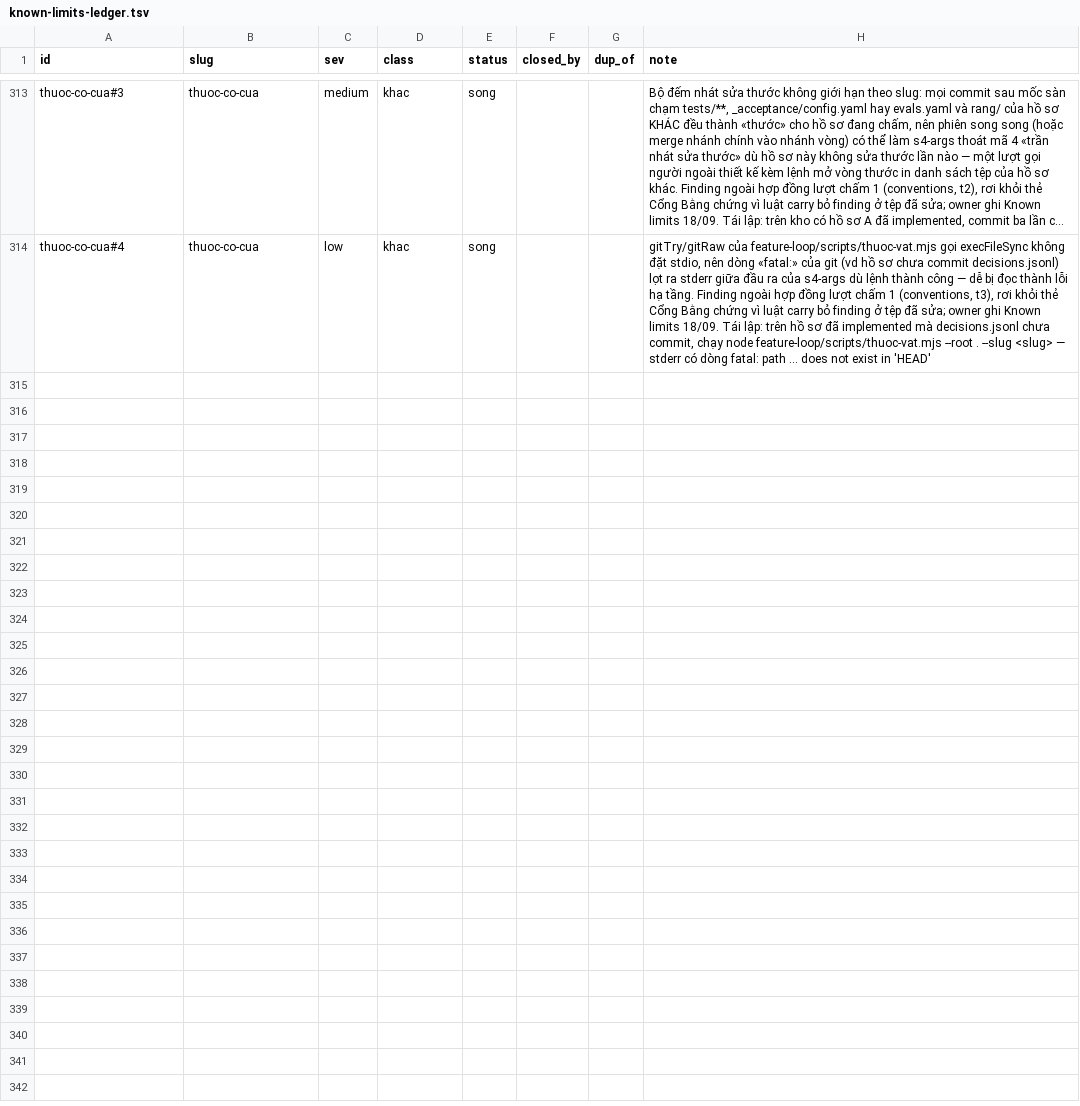
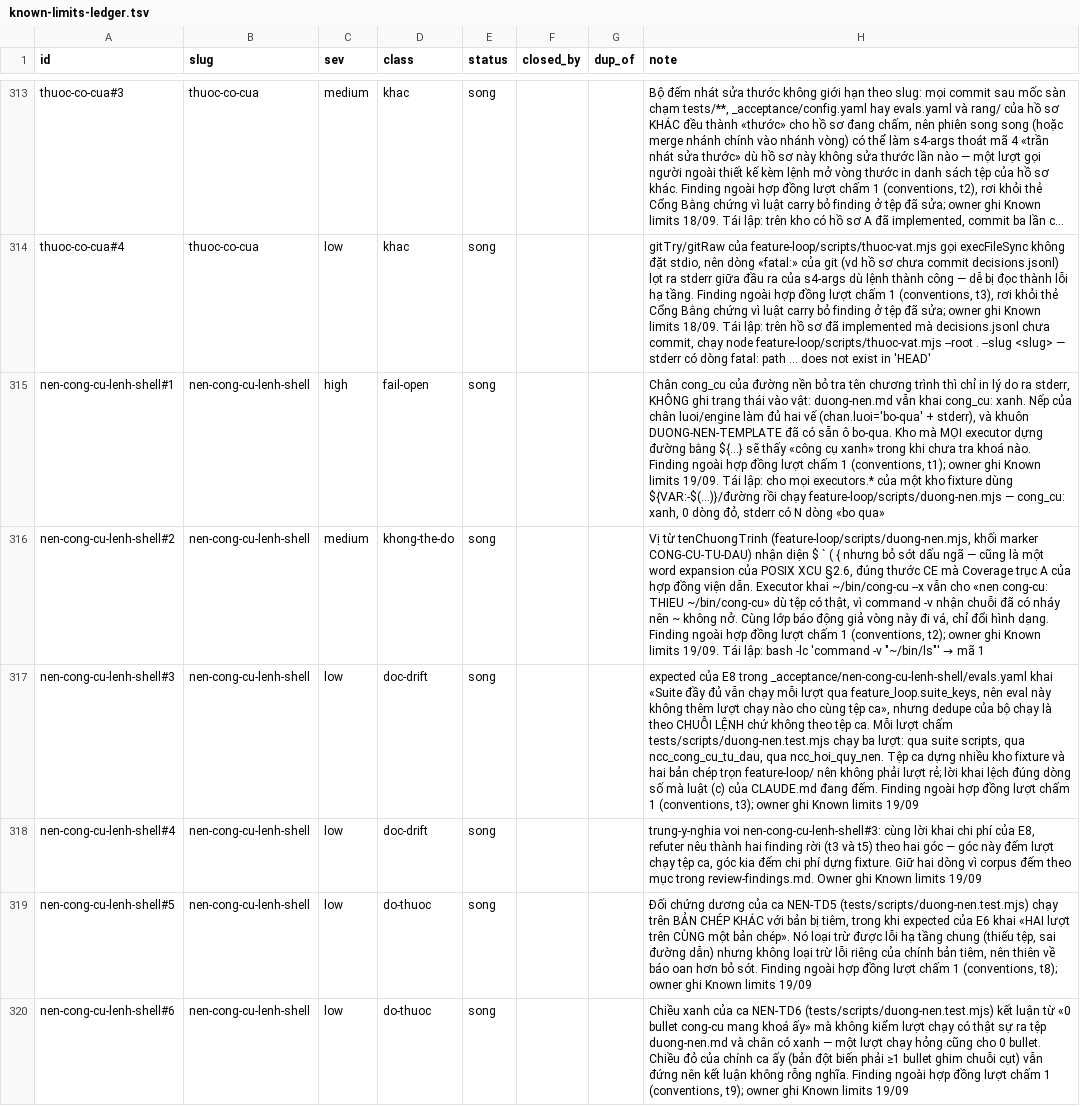
Before and after one commit to phanlemanh/acceptance-gate-kit, a TSV file: docs/research/known-limits-ledger.tsv, drawn as a sheet; only a part is shown, gaps mark what is left out; long unchanged cells end in …; the diff names each change by its address in the sheet, - before the commit and + after, or states it on an @@ line.

```diff
--- a/docs/research/known-limits-ledger.tsv
+++ b/docs/research/known-limits-ledger.tsv
+row 315: nen-cong-cu-lenh-shell#1 | nen-cong-cu-lenh-shell | high | fail-open | song |  |  | Chân cong_cu của đường nền bỏ tra tên chương trình thì chỉ in lý do ra stderr, KHÔNG ghi trạng thái vào vật: duong-nen.md vẫn khai cong_cu: xanh. Nếp của chân luoi/engine làm đủ hai vế (chan.luoi='bo-qua' + stderr), và khuôn DUONG-NEN-TEMPLATE đã có sẵn ô bo-qua. Kho mà MỌI executor dựng đường bằng ${…} sẽ thấy «công cụ xanh» trong khi chưa tra khoá nào. Finding ngoài hợp đồng lượt chấm 1 (conventions, t1); owner ghi Known limits 19/09. Tái lập: cho mọi executors.* của một kho fixture dùng ${VAR:-$(…)}/đường rồi chạy feature-loop/scripts/duong-nen.mjs — cong_cu: xanh, 0 dòng đỏ, stderr có N dòng «bo qua»
+row 316: nen-cong-cu-lenh-shell#2 | nen-cong-cu-lenh-shell | medium | khong-the-do | song |  |  | Vị từ tenChuongTrinh (feature-loop/scripts/duong-nen.mjs, khối marker CONG-CU-TU-DAU) nhận diện $ ` ( { nhưng bỏ sót dấu ngã — cũng là một word expansion của POSIX XCU §2.6, đúng thước CE mà Coverage trục A của hợp đồng viện dẫn. Executor khai ~/bin/cong-cu --x vẫn cho «nen cong-cu: THIEU ~/bin/cong-cu» dù tệp có thật, vì command -v nhận chuỗi đã có nháy nên ~ không nở. Cùng lớp báo động giả vòng này đi vá, chỉ đổi hình dạng. Finding ngoài hợp đồng lượt chấm 1 (conventions, t2); owner ghi Known limits 19/09. Tái lập: bash -lc 'command -v "~/bin/ls"' → mã 1
+row 317: nen-cong-cu-lenh-shell#3 | nen-cong-cu-lenh-shell | low | doc-drift | song |  |  | expected của E8 trong _acceptance/nen-cong-cu-lenh-shell/evals.yaml khai «Suite đầy đủ vẫn chạy mỗi lượt qua feature_loop.suite_keys, nên eval này không thêm lượt chạy nào cho cùng tệp ca», nhưng dedupe của bộ chạy là theo CHUỖI LỆNH chứ không theo tệp ca. Mỗi lượt chấm tests/scripts/duong-nen.test.mjs chạy ba lượt: qua suite scripts, qua ncc_cong_cu_tu_dau, qua ncc_hoi_quy_nen. Tệp ca dựng nhiều kho fixture và hai bản chép trọn feature-loop/ nên không phải lượt rẻ; lời khai lệch đúng dòng số mà luật (c) của CLAUDE.md đang đếm. Finding ngoài hợp đồng lượt chấm 1 (conventions, t3); owner ghi Known limits 19/09
+row 318: nen-cong-cu-lenh-shell#4 | nen-cong-cu-lenh-shell | low | doc-drift | song |  |  | trung-y-nghia voi nen-cong-cu-lenh-shell#3: cùng lời khai chi phí của E8, refuter nêu thành hai finding rời (t3 và t5) theo hai góc — góc này đếm lượt chạy tệp ca, góc kia đếm chi phí dựng fixture. Giữ hai dòng vì corpus đếm theo mục trong review-findings.md. Owner ghi Known limits 19/09
+row 319: nen-cong-cu-lenh-shell#5 | nen-cong-cu-lenh-shell | low | do-thuoc | song |  |  | Đối chứng dương của ca NEN-TD5 (tests/scripts/duong-nen.test.mjs) chạy trên BẢN CHÉP KHÁC với bản bị tiêm, trong khi expected của E6 khai «HAI lượt trên CÙNG một bản chép». Nó loại trừ được lỗi hạ tầng chung (thiếu tệp, sai đường dẫn) nhưng không loại trừ lỗi riêng của chính bản tiêm, nên thiên về báo oan hơn bỏ sót. Finding ngoài hợp đồng lượt chấm 1 (conventions, t8); owner ghi Known limits 19/09
+row 320: nen-cong-cu-lenh-shell#6 | nen-cong-cu-lenh-shell | low | do-thuoc | song |  |  | Chiều xanh của ca NEN-TD6 (tests/scripts/duong-nen.test.mjs) kết luận từ «0 bullet cong-cu mang khoá ấy» mà không kiểm lượt chạy có thật sự ra tệp duong-nen.md và chân có xanh — một lượt chạy hỏng cũng cho 0 bullet. Chiều đỏ của chính ca ấy (bản đột biến phải ≥1 bullet ghim chuỗi cụt) vẫn đứng nên kết luận không rỗng nghĩa. Finding ngoài hợp đồng lượt chấm 1 (conventions, t9); owner ghi Known limits 19/09
```
